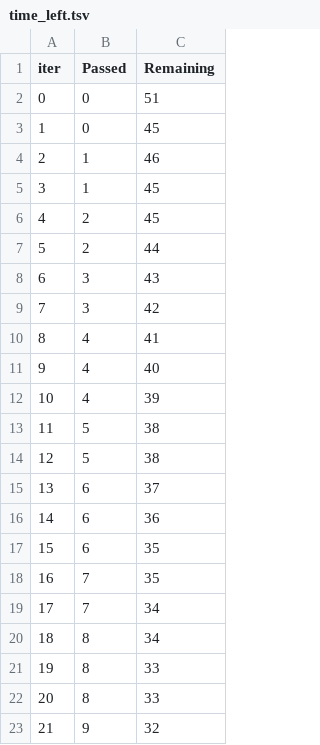
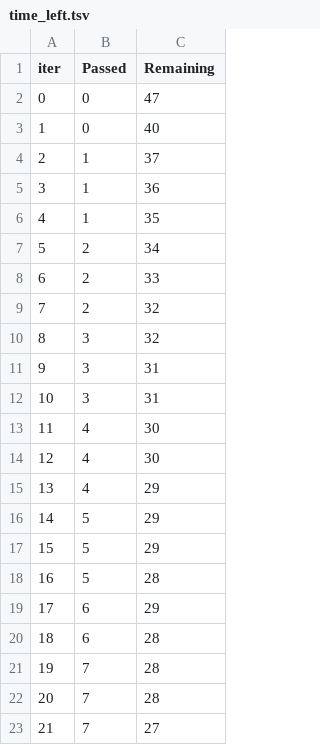
Before and after one commit to karthikravi123/ML-project-E2E, a TSV file: catboost_info/time_left.tsv, drawn as a sheet; only a part is shown; the diff covers the shown part only.

```diff
--- a/catboost_info/time_left.tsv
+++ b/catboost_info/time_left.tsv
@@ -1,23 +1,23 @@
 iter	Passed	Remaining
-0	0	51
-1	0	45
-2	1	46
-3	1	45
-4	2	45
-5	2	44
-6	3	43
-7	3	42
-8	4	41
-9	4	40
-10	4	39
-11	5	38
-12	5	38
-13	6	37
-14	6	36
-15	6	35
-16	7	35
-17	7	34
-18	8	34
-19	8	33
-20	8	33
-21	9	32
+0	0	47
+1	0	40
+2	1	37
+3	1	36
+4	1	35
+5	2	34
+6	2	33
+7	2	32
+8	3	32
+9	3	31
+10	3	31
+11	4	30
+12	4	30
+13	4	29
+14	5	29
+15	5	29
+16	5	28
+17	6	29
+18	6	28
+19	7	28
+20	7	28
+21	7	27
```
Also changed, not shown: 147 edited cells elsewhere in this file, 12 other files.
